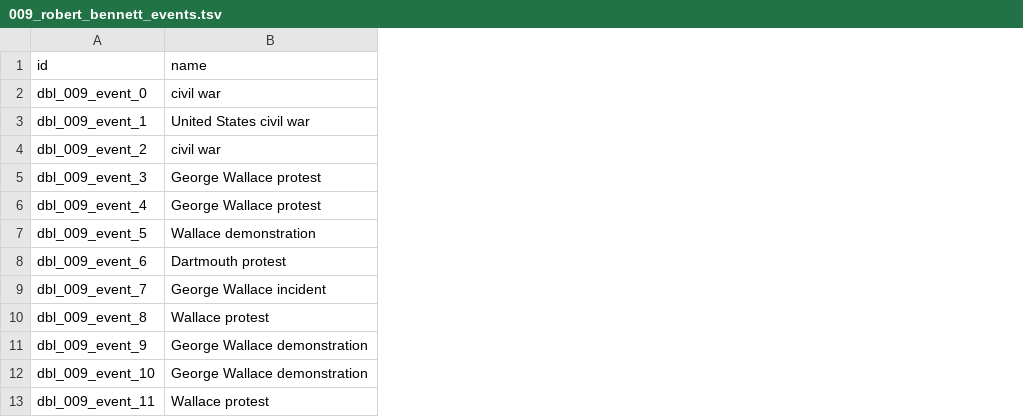
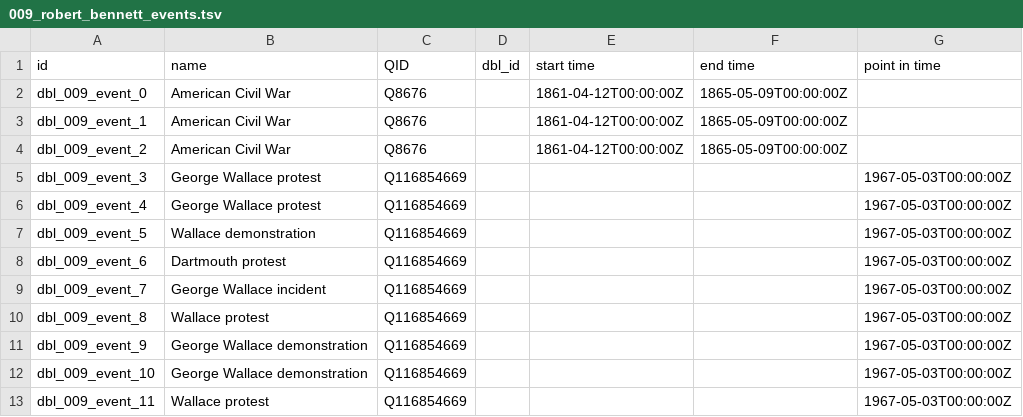
Before and after one commit to Dartmouth-Digital-History-Initiative/DBL-Encoding, a TSV file: tsv/009_robert_bennett_events.tsv, drawn as a sheet; the diff names each change by its address in the sheet, - before the commit and + after, or states it on an @@ line.

Commit message:
Update 009_robert_bennett_events.tsv

```diff
--- a/tsv/009_robert_bennett_events.tsv
+++ b/tsv/009_robert_bennett_events.tsv
+column C (QID), rows 2-13: Q8676 | Q8676 | Q8676 | Q116854669 | Q116854669 | Q116854669 | Q116854669 | Q116854669 | Q116854669 | Q116854669 | Q116854669 | Q116854669
+column D (dbl_id), empty
+column E (start time), rows 2-4: all 1861-04-12T00:00:00Z
+column F (end time), rows 2-4: all 1865-05-09T00:00:00Z
+column G (point in time), rows 5-13: all 1967-05-03T00:00:00Z
-B2 (name): civil war
+B2 (name): American Civil War
-B3 (name): United States civil war
+B3 (name): American Civil War
-B4 (name): civil war
+B4 (name): American Civil War
```
